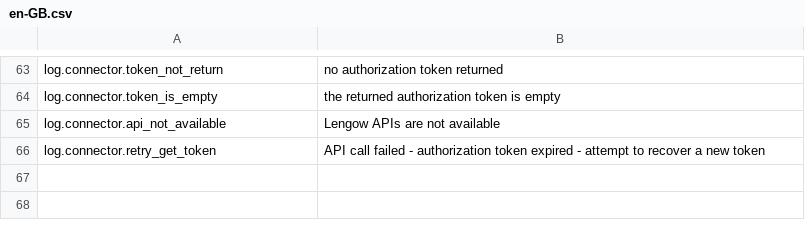
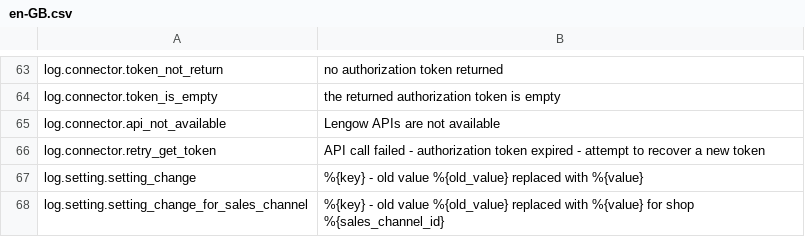
Before and after one commit to lengow/plugin-shopware6, a CSV file: src/Translations/en-GB.csv, drawn as a sheet; only a part is shown, gaps mark what is left out; the diff names each change by its address in the sheet, - before the commit and + after, or states it on an @@ line.

```diff
--- a/src/Translations/en-GB.csv
+++ b/src/Translations/en-GB.csv
+row 67: log.setting.setting_change | %{key} - old value %{old_value} replaced with %{value}
+row 68: log.setting.setting_change_for_sales_channel | %{key} - old value %{old_value} replaced with %{value} for shop %{sales_channel_id}
```
Also changed, not shown: 12 other files.
